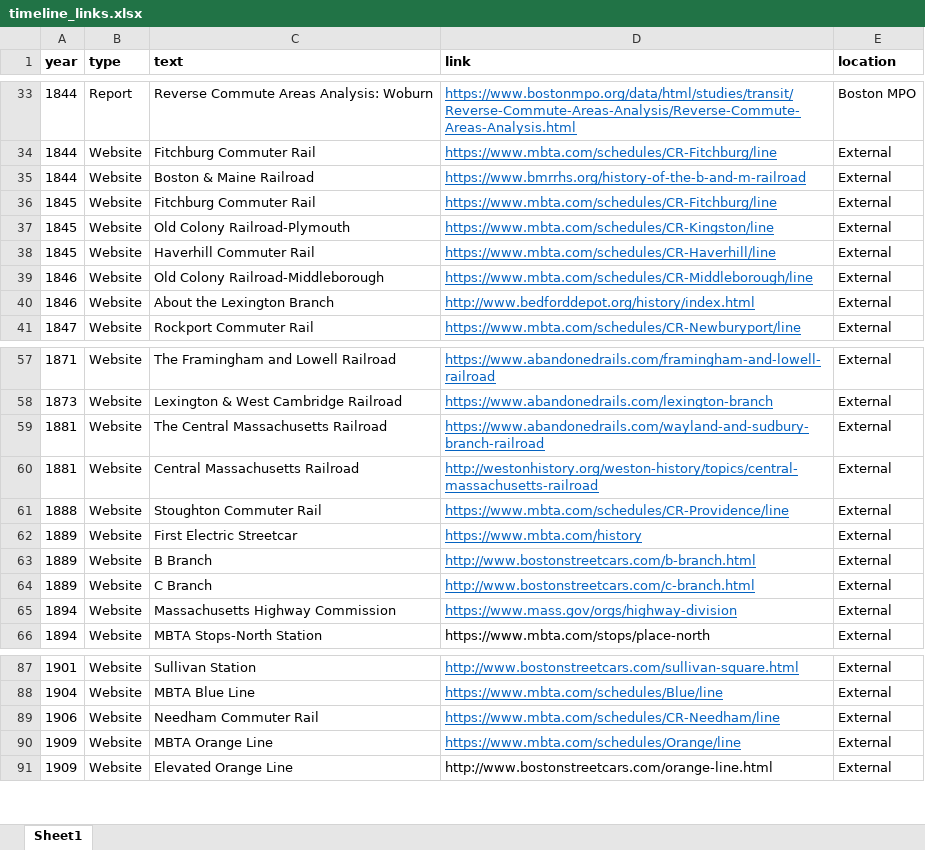
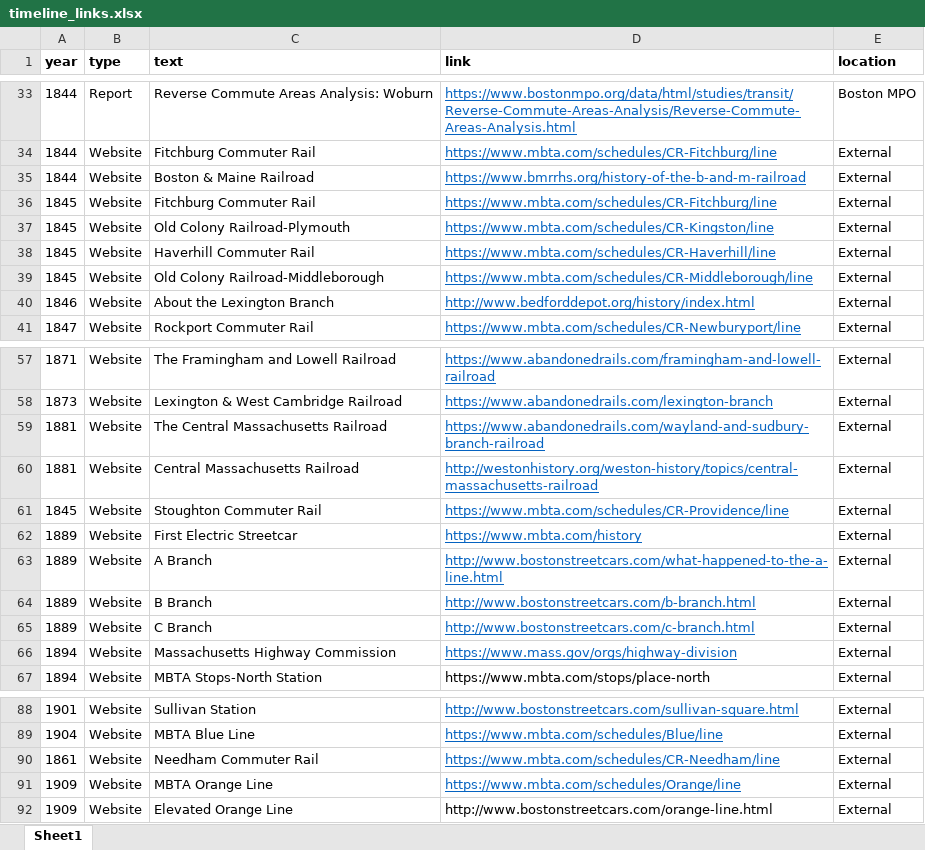
Before and after one commit to CTPSSTAFF/historical-transportation-map, an Excel workbook: xlsx/timeline_links.xlsx, sheet Sheet1, drawn as a sheet; only a part is shown, gaps mark what is left out; values as stored, in another font and other column widths than the file's, no borders; addresses are those after the commit; the diff names each change by its address in the sheet, - before the commit and + after, or states it on an @@ line.

Commit message:
New spreadsheets from Ken: 07/01/2021.

```diff
--- a/xlsx/timeline_links.xlsx (sheet Sheet1)
+++ b/xlsx/timeline_links.xlsx (sheet Sheet1)
-A39 (year): 1846
+A39 (year): 1845
-A61 (year): 1888
+A61 (year): 1845
+row 63: 1889 | Website | A Branch | http://www.bostonstreetcars.com/what-happened-to-the-a-line.html | External
-A90 (year): 1906
+A90 (year): 1861
```
Also changed, not shown: xlsx/historical_items.xlsx.
